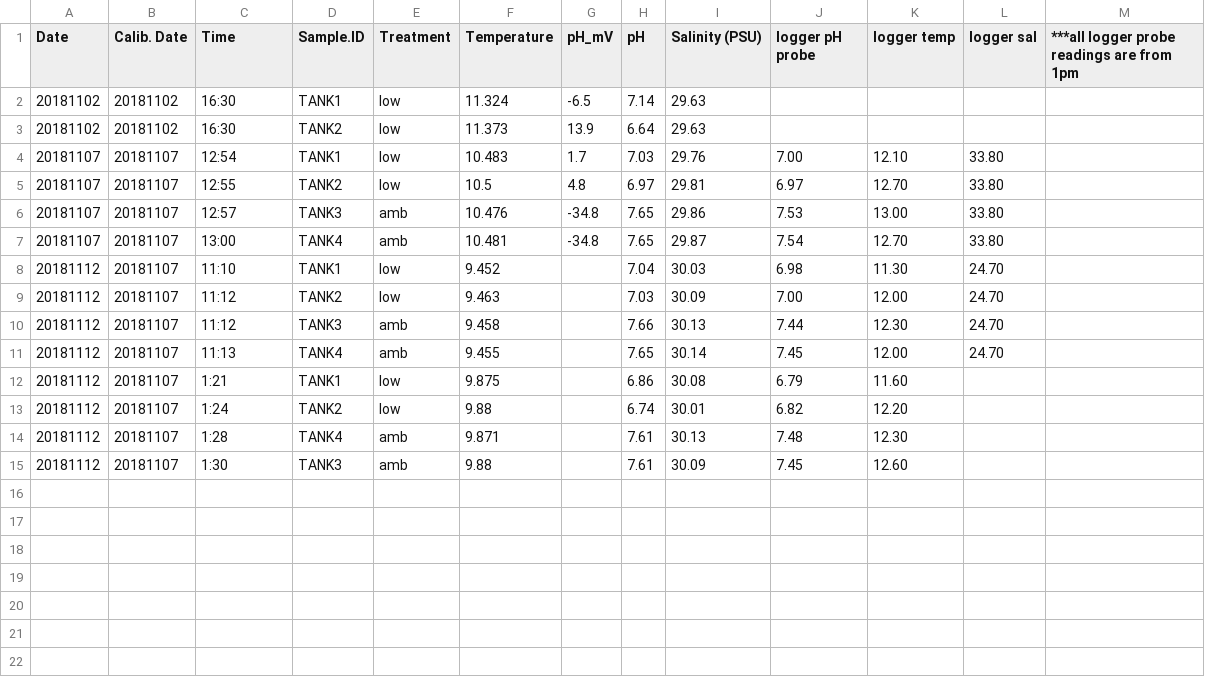
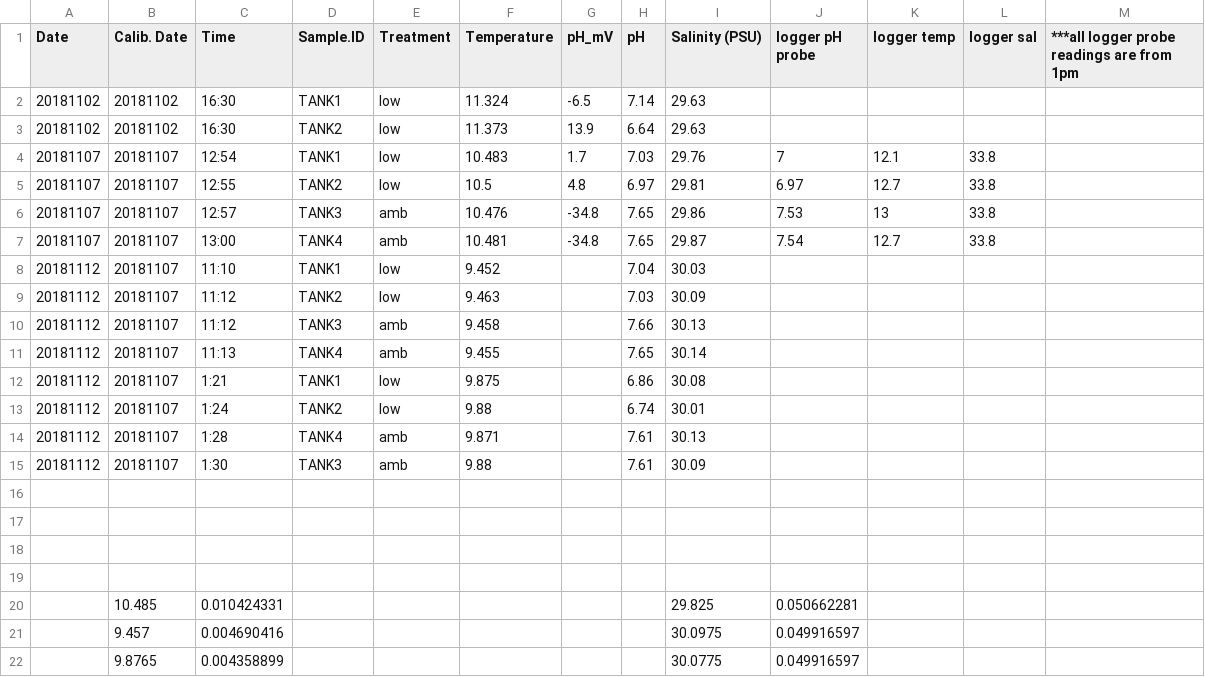
Before and after one commit to shellytrigg/P_generosa, a CSV file: Water_Chemistry/Data/Daily_Temp_pH_Sal.csv, drawn as a sheet.

```diff
--- a/Water_Chemistry/Data/Daily_Temp_pH_Sal.csv
+++ b/Water_Chemistry/Data/Daily_Temp_pH_Sal.csv
@@ -3,13 +3,20 @@ Date,Calib. Date,Time ,Sample.ID,Treatment,Temperature,pH_mV,pH,Salinity (PSU),l
 20181102,20181102,16:30,TANK2,low,11.373,13.9,6.64,29.63,,,,
-20181107,20181107,12:54,TANK1,low,10.483,1.7,7.03,29.76,7.00,12.10,33.80,
-20181107,20181107,12:55,TANK2,low,10.5,4.8,6.97,29.81,6.97,12.70,33.80,
-20181107,20181107,12:57,TANK3,amb,10.476,-34.8,7.65,29.86,7.53,13.00,33.80,
-20181107,20181107,13:00,TANK4,amb,10.481,-34.8,7.65,29.87,7.54,12.70,33.80,
-20181112,20181107,11:10,TANK1,low,9.452,,7.04,30.03,6.98,11.30,24.70,
-20181112,20181107,11:12,TANK2,low,9.463,,7.03,30.09,7.00,12.00,24.70,
-20181112,20181107,11:12,TANK3,amb,9.458,,7.66,30.13,7.44,12.30,24.70,
-20181112,20181107,11:13,TANK4,amb,9.455,,7.65,30.14,7.45,12.00,24.70,
-20181112,20181107,1:21,TANK1,low,9.875,,6.86,30.08,6.79,11.60,,
-20181112,20181107,1:24,TANK2,low,9.88,,6.74,30.01,6.82,12.20,,
-20181112,20181107,1:28,TANK4,amb,9.871,,7.61,30.13,7.48,12.30,,
-20181112,20181107,1:30,TANK3,amb,9.88,,7.61,30.09,7.45,12.60,,
+20181107,20181107,12:54,TANK1,low,10.483,1.7,7.03,29.76,7,12.1,33.8,
+20181107,20181107,12:55,TANK2,low,10.5,4.8,6.97,29.81,6.97,12.7,33.8,
+20181107,20181107,12:57,TANK3,amb,10.476,-34.8,7.65,29.86,7.53,13,33.8,
+20181107,20181107,13:00,TANK4,amb,10.481,-34.8,7.65,29.87,7.54,12.7,33.8,
+20181112,20181107,11:10,TANK1,low,9.452,,7.04,30.03,,,,
+20181112,20181107,11:12,TANK2,low,9.463,,7.03,30.09,,,,
+20181112,20181107,11:12,TANK3,amb,9.458,,7.66,30.13,,,,
+20181112,20181107,11:13,TANK4,amb,9.455,,7.65,30.14,,,,
+20181112,20181107,1:21,TANK1,low,9.875,,6.86,30.08,,,,
+20181112,20181107,1:24,TANK2,low,9.88,,6.74,30.01,,,,
+20181112,20181107,1:28,TANK4,amb,9.871,,7.61,30.13,,,,
+20181112,20181107,1:30,TANK3,amb,9.88,,7.61,30.09,,,,
+,,,,,,,,,,,,
+,,,,,,,,,,,,
+,,,,,,,,,,,,
+,,,,,,,,,,,,
+,10.485,0.010424331,,,,,,29.825,0.050662281,,,
+,9.457,0.004690416,,,,,,30.0975,0.049916597,,,
+,9.8765,0.004358899,,,,,,30.0775,0.049916597,,,
```
Also changed, not shown: Water_Chemistry/Data/20181112/TA_Output_20181112_CRM.csv, Water_Chemistry/Data/pHCalibration.csv, 8 other files.
